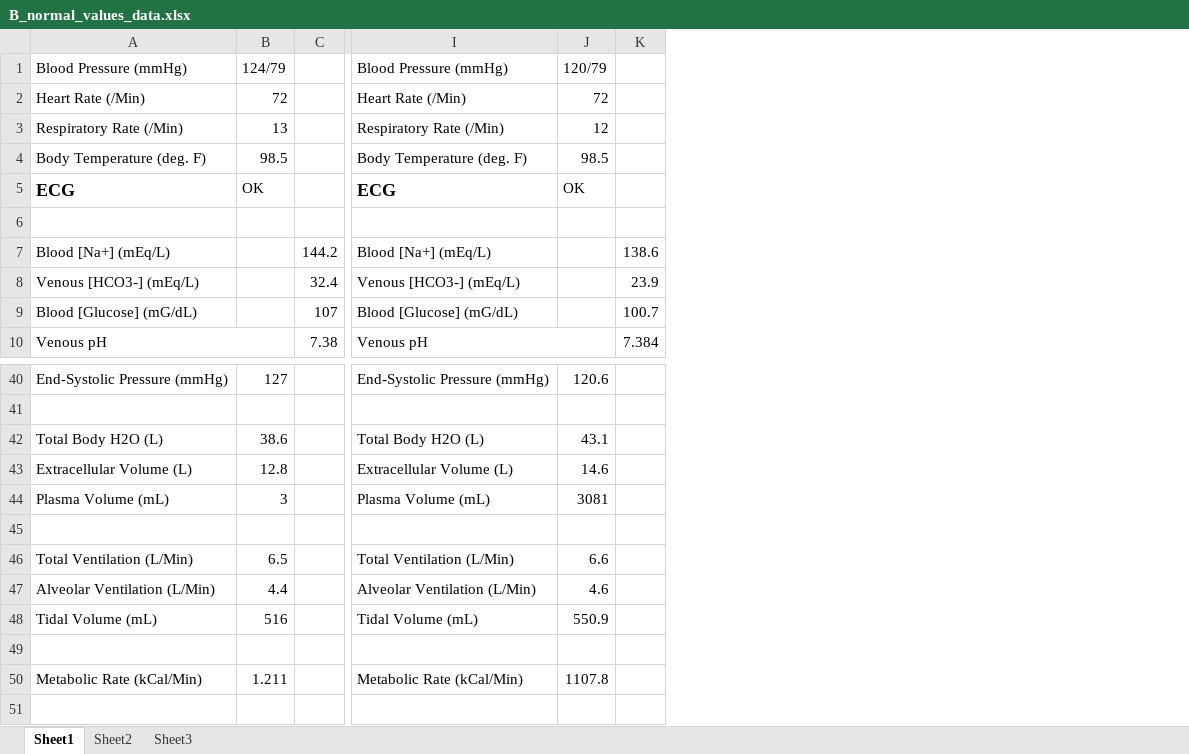
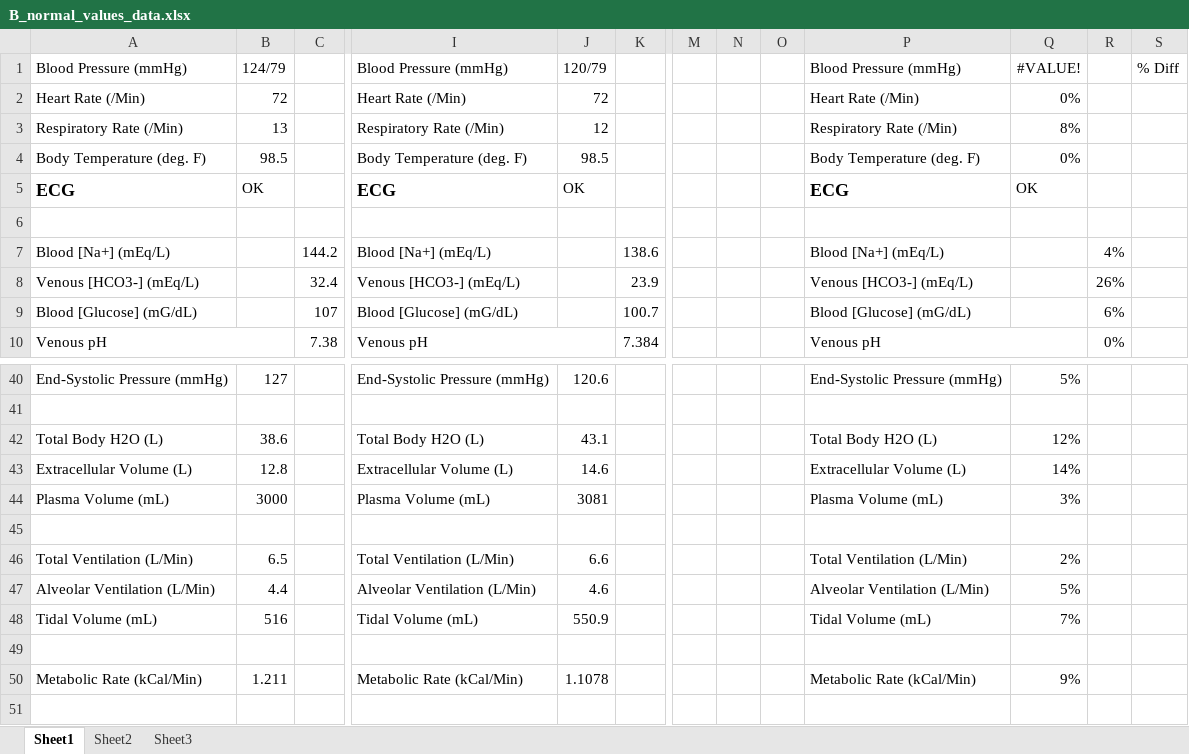
Before and after one commit to HumMod/labs, an Excel workbook: appendices/B_normal_values/B_normal_values_data.xlsx, sheet Sheet1, drawn as a sheet; only a part is shown, gaps mark what is left out; values as stored, in another font and other column widths than the file's, no borders; conditional formats not drawn; the diff names each change by its address in the sheet, - before the commit and + after, or states it on an @@ line.

Commit message:
Adding percentage data to Appendix B

```diff
--- a/appendices/B_normal_values/B_normal_values_data.xlsx (sheet Sheet1)
+++ b/appendices/B_normal_values/B_normal_values_data.xlsx (sheet Sheet1)
+column M, empty
+column N, empty
+column O, empty
+column P, rows 1-10: Blood Pressure (mmHg) | Heart Rate (/Min) | Respiratory Rate (/Min) | Body Temperature (deg. F) | ECG |  | Blood [Na+] (mEq/L) | Venous [HCO3-] (mEq/L) | Blood [Glucose] (mG/dL) | Venous pH; rows 40-50: End-Systolic Pressure (mmHg) |  | Total Body H2O (L) | Extracellular Volume (L) | Plasma Volume (mL) |  | Total Ventilation (L/Min) | Alveolar Ventilation (L/Min) | Tidal Volume (mL) |  | Metabolic Rate (kCal/Min)
+column Q, rows 1-5: #VALUE! | 0% | 8% | 0% | OK; rows 40-50: 5% |  | 12% | 14% | 3% |  | 2% | 5% | 7% |  | 9%
+column R, rows 7-10: 4% | 26% | 6% | 0%
+column S, row 1: % Diff
-B44: 3
+B44: 3000
-J50: 1107.8
+J50: 1.1078
```
